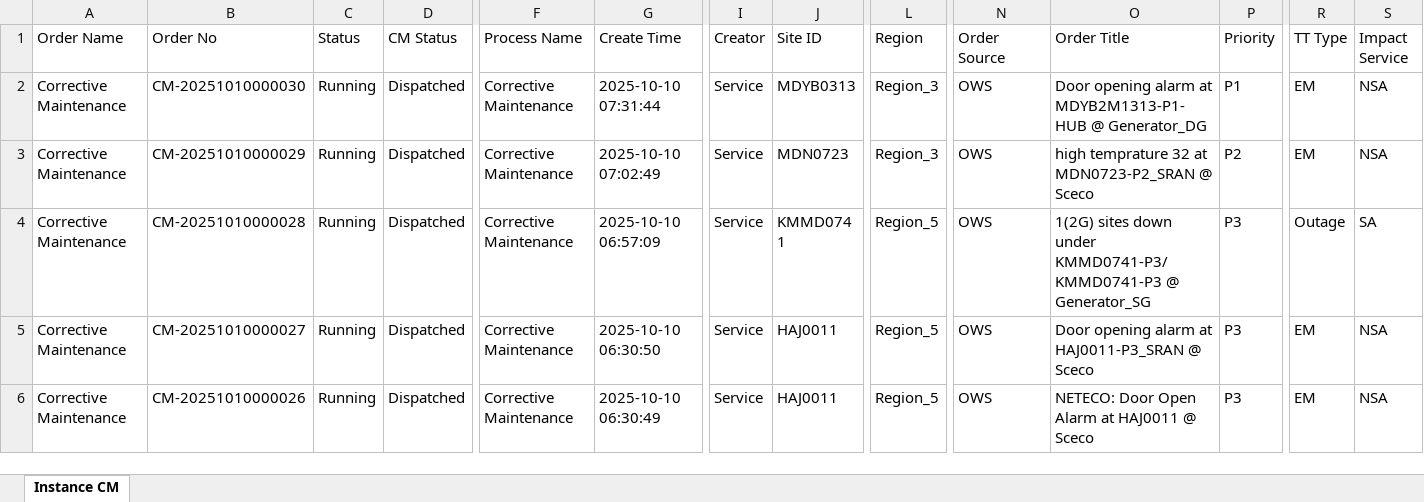
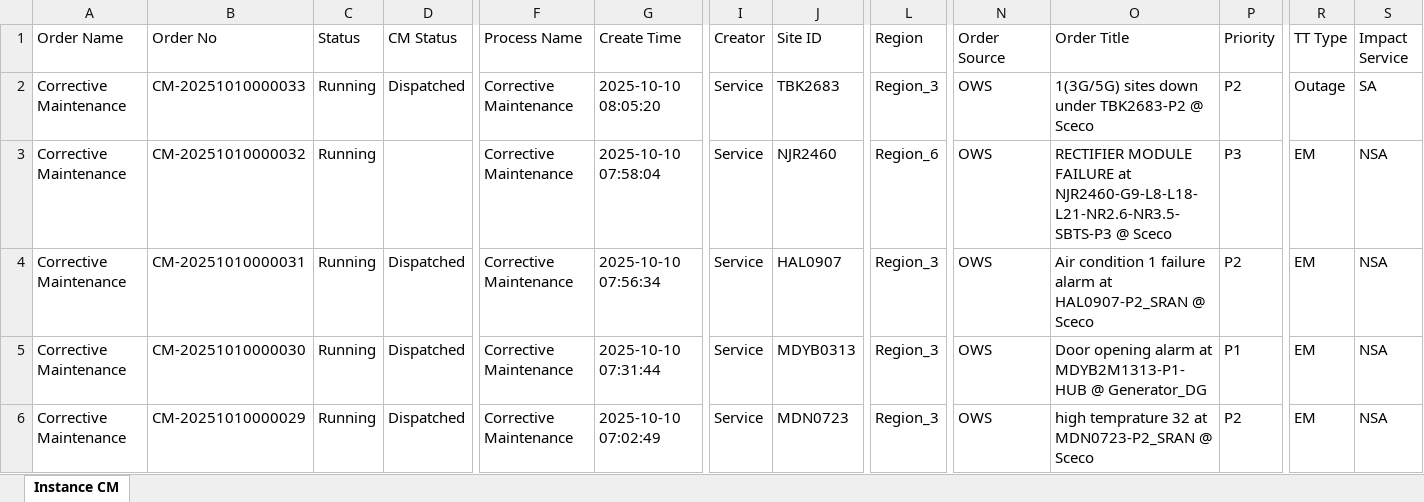
Before and after one commit to decosaro/shabakkat, an Excel workbook: TMS_PCMs.xlsx, sheet Instance CM, drawn as a sheet; only a part is shown, gaps mark what is left out; the shorter side is filled out with more unchanged rows; values as stored, in another font and other column widths than the file's, no borders; rows hold the shown columns only; the diff names each change by its address in the sheet, - before the commit and + after, or states it on an @@ line.

Commit message:
Updated TMS_PCMs.xlsx from OneDrive via Power Automate

```diff
--- a/TMS_PCMs.xlsx (sheet Instance CM)
+++ b/TMS_PCMs.xlsx (sheet Instance CM)
+row 2: Corrective Maintenance | CM-20251010000033 | Running | Dispatched | Corrective Maintenance | 2025-10-10 08:05:20 | Service | TBK2683 | Region_3 | OWS | 1(3G/5G) sites down under TBK2683-P2 @ Sceco | P2 | Outage | SA
+row 3: Corrective Maintenance | CM-20251010000032 | Running |  | Corrective Maintenance | 2025-10-10 07:58:04 | Service | NJR2460 | Region_6 | OWS | RECTIFIER MODULE FAILURE at NJR2460-G9-L8-L18-L21-NR2.6-NR3.5-SBTS-P3 @ Sceco | P3 | EM | NSA
+row 4: Corrective Maintenance | CM-20251010000031 | Running | Dispatched | Corrective Maintenance | 2025-10-10 07:56:34 | Service | HAL0907 | Region_3 | OWS | Air condition 1 failure alarm at HAL0907-P2_SRAN @ Sceco | P2 | EM | NSA
```
